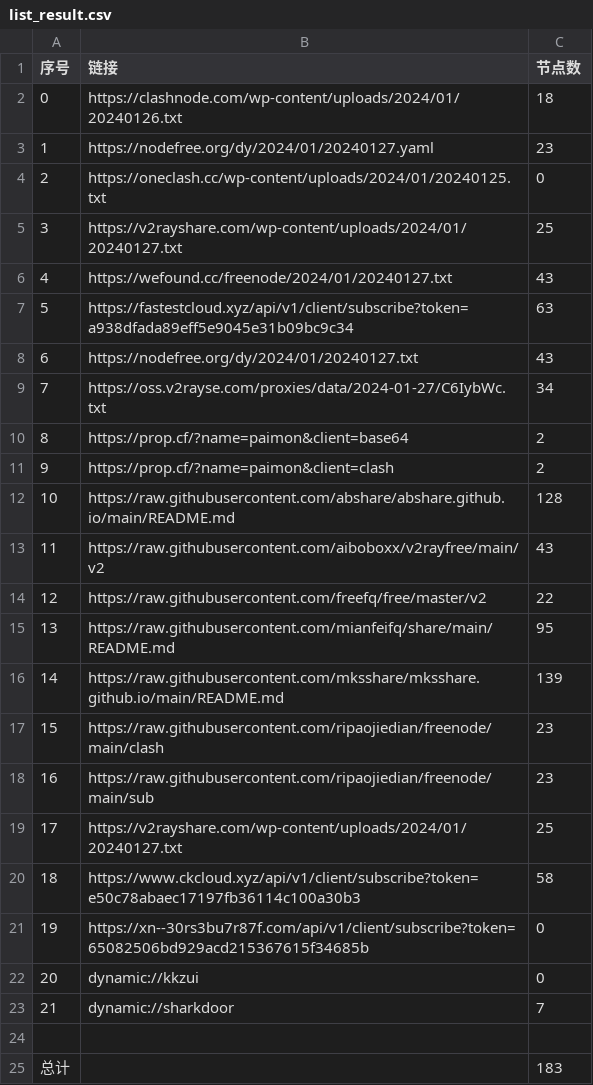
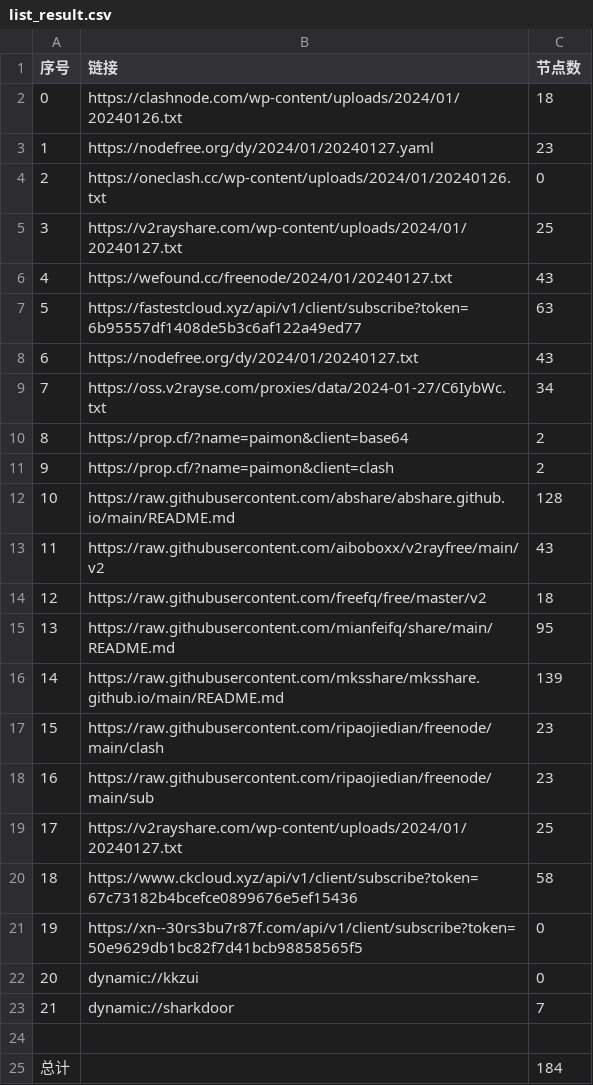
Before and after one commit to yaney01/NoMoreWalls, a CSV file: list_result.csv, drawn as a sheet.

```diff
--- a/list_result.csv
+++ b/list_result.csv
@@ -3,6 +3,6 @@
 1,https://nodefree.org/dy/2024/01/20240127.yaml,23
-2,https://oneclash.cc/wp-content/uploads/2024/01/20240125.txt,0
+2,https://oneclash.cc/wp-content/uploads/2024/01/20240126.txt,0
 3,https://v2rayshare.com/wp-content/uploads/2024/01/20240127.txt,25
 4,https://wefound.cc/freenode/2024/01/20240127.txt,43
-5,https://fastestcloud.xyz/api/v1/client/subscribe?token=a938dfada89eff5e9045e31b09bc9c34,63
+5,https://fastestcloud.xyz/api/v1/client/subscribe?token=6b95557df1408de5b3c6af122a49ed77,63
 6,https://nodefree.org/dy/2024/01/20240127.txt,43
@@ -13,3 +13,3 @@
 11,https://raw.githubusercontent.com/aiboboxx/v2rayfree/main/v2,43
-12,https://raw.githubusercontent.com/freefq/free/master/v2,22
+12,https://raw.githubusercontent.com/freefq/free/master/v2,18
 13,https://raw.githubusercontent.com/mianfeifq/share/main/README.md,95
@@ -19,4 +19,4 @@
 17,https://v2rayshare.com/wp-content/uploads/2024/01/20240127.txt,25
-18,https://www.ckcloud.xyz/api/v1/client/subscribe?token=e50c78abaec17197fb36114c100a30b3,58
-19,https://xn--30rs3bu7r87f.com/api/v1/client/subscribe?token=65082506bd929acd215367615f34685b,0
+18,https://www.ckcloud.xyz/api/v1/client/subscribe?token=67c73182b4bcefce0899676e5ef15436,58
+19,https://xn--30rs3bu7r87f.com/api/v1/client/subscribe?token=50e9629db1bc82f7d41bcb98858565f5,0
 20,dynamic://kkzui,0
@@ -24,2 +24,2 @@
 
-总计,,183
+总计,,184
```
Also changed, not shown: 11 other files.
